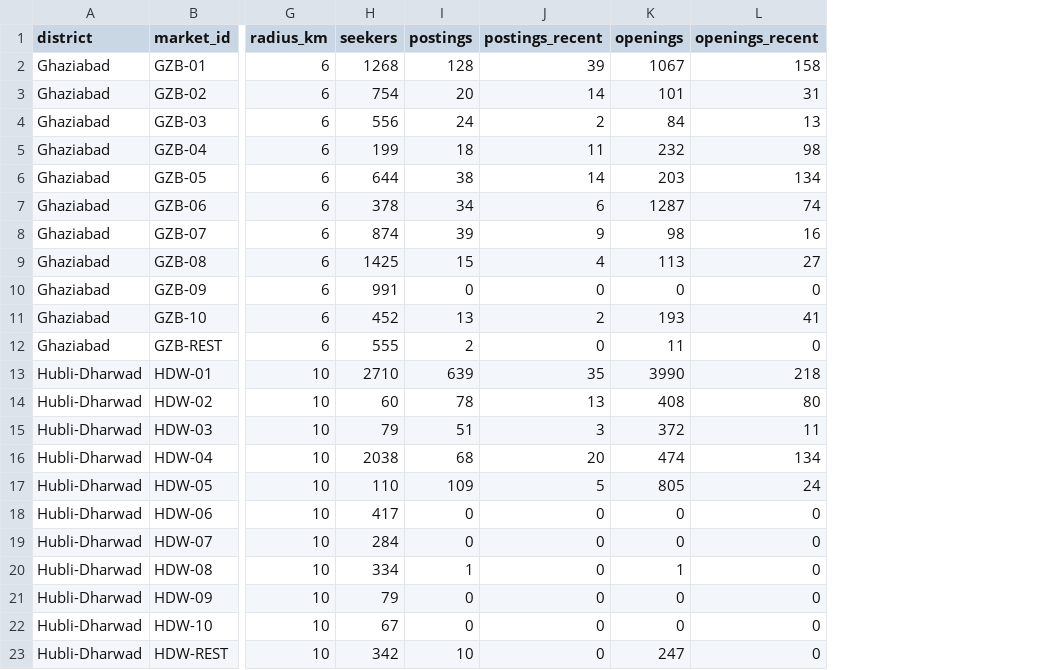
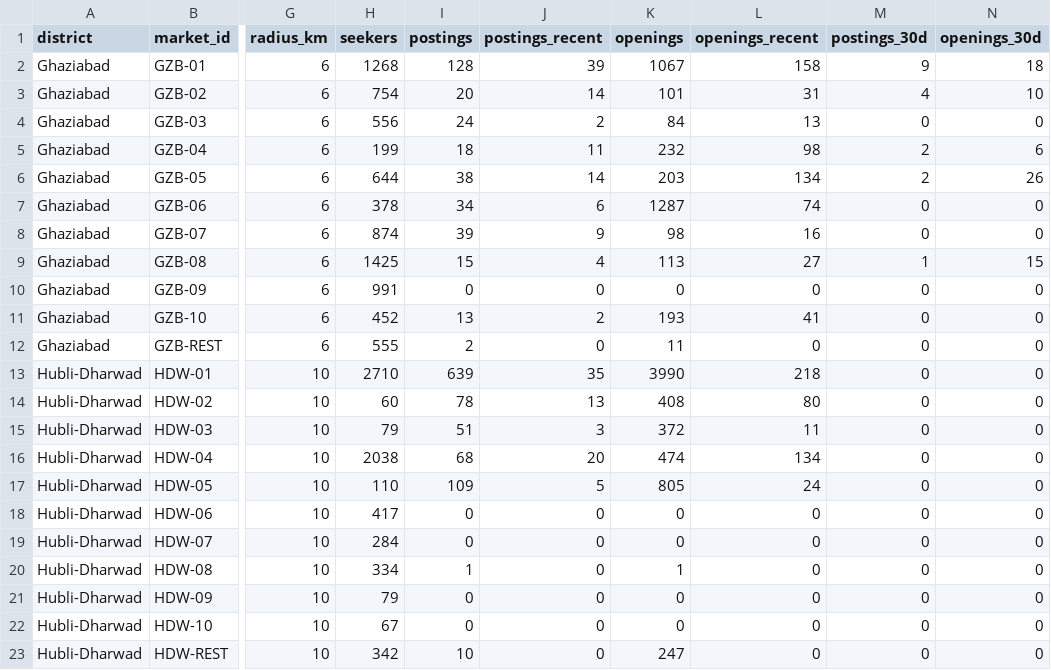
Before and after one commit to Gaurav-205/BlueDots---Micro-Market-Map, a CSV file: public/data/markets.csv, drawn as a sheet; only a part is shown, gaps mark what is left out; the diff names each change by its address in the sheet, - before the commit and + after, or states it on an @@ line.

```diff
--- a/public/data/markets.csv
+++ b/public/data/markets.csv
+column M (postings_30d), rows 2-23: 9 | 4 | 0 | 2 | 2 | 0 | 0 | 1 | 0 | 0 | 0 | 0 | 0 | 0 | 0 | 0 | 0 | 0 | 0 | 0 | 0 | 0
+column N (openings_30d), rows 2-23: 18 | 10 | 0 | 6 | 26 | 0 | 0 | 15 | 0 | 0 | 0 | 0 | 0 | 0 | 0 | 0 | 0 | 0 | 0 | 0 | 0 | 0
```
Also changed, not shown: public/data/cells.csv, 12 other files.
